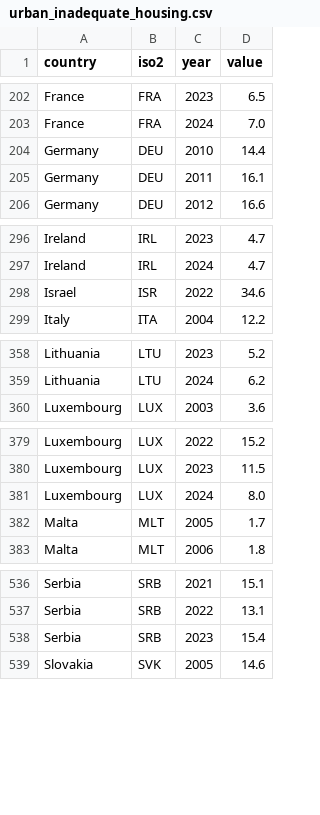
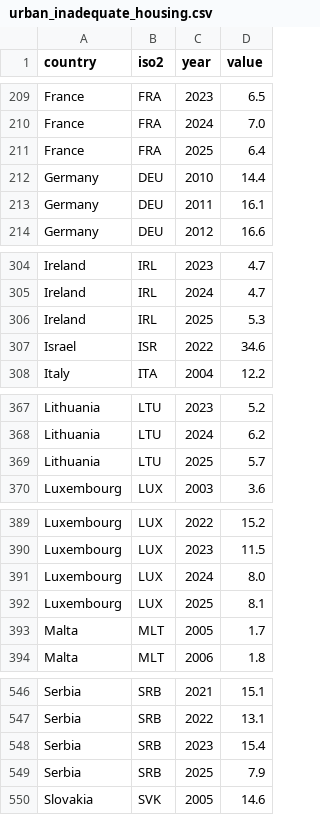
Before and after one commit to ckvfox/realitycheck, a CSV file: data/urban_inadequate_housing.csv, drawn as a sheet; only a part is shown, gaps mark what is left out; the diff covers the shown part only; the diff names each change by its address in the sheet, - before the commit and + after, or states it on an @@ line.

```diff
--- a/data/urban_inadequate_housing.csv
+++ b/data/urban_inadequate_housing.csv
+row 211: France | FRA | 2025 | 6.4
+row 306: Ireland | IRL | 2025 | 5.3
+row 369: Lithuania | LTU | 2025 | 5.7
+row 392: Luxembourg | LUX | 2025 | 8.1
+row 549: Serbia | SRB | 2025 | 7.9
```
Also changed, not shown: 10 added rows, 3 removed rows and 3 edited cells elsewhere in this file, data/big_mac_index.csv, data/environmental_performance_index.csv, 45 other files.
